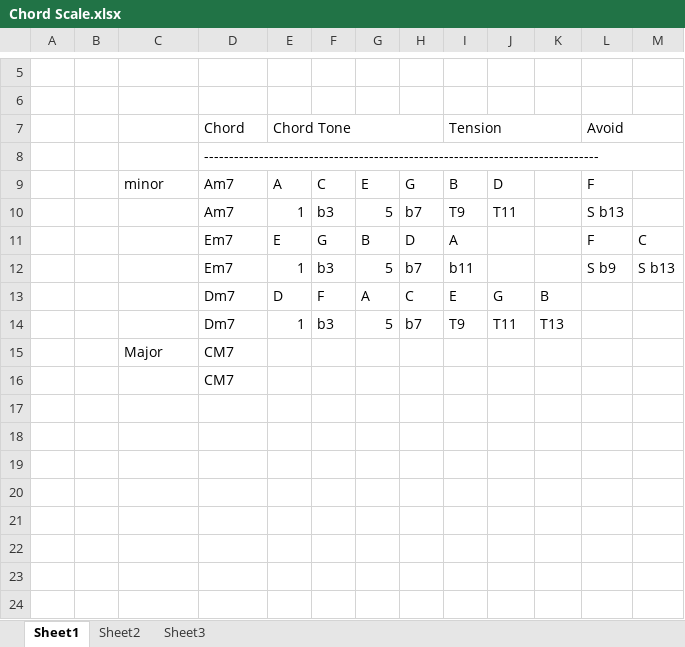
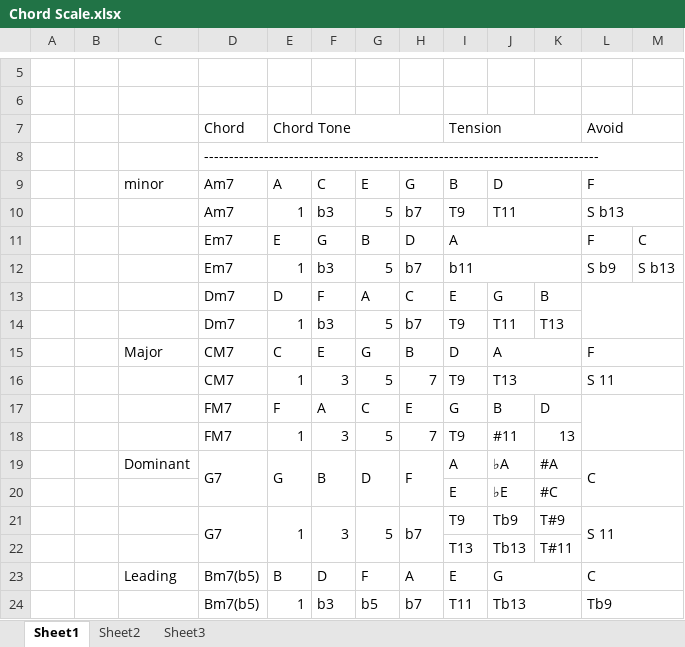
Before and after one commit to Night-Owl-La/myMusic, an Excel workbook: Document/Harmonics Study/Chord Scale.xlsx, sheet Sheet1, drawn as a sheet; only a part is shown, gaps mark what is left out; values as stored, in another font and other column widths than the file's, no cell formats; removed rows and columns are numbered as before the commit, all else as after; the diff names each change by its address in the sheet, - before the commit and + after, or states it on an @@ line.

Commit message:
add more Chord tone.

```diff
--- a/Document/Harmonics Study/Chord Scale.xlsx (sheet Sheet1)
+++ b/Document/Harmonics Study/Chord Scale.xlsx (sheet Sheet1)
+J9:K9 merged
+L9:M9 merged
+J10:K10 merged
+L10:M10 merged
+I11:K11 merged
+I12:K12 merged
+L13:M14 merged
-row 15:  |  | Major | CM7
-row 16:  |  |  | CM7
+row 15:  |  | Major | CM7 | C | E | G | B | D | A |  | F
+row 16:  |  |  | CM7 | 1 | 3 | 5 | 7 | T9 | T13 |  | S 11
+row 17:  |  |  | FM7 | F | A | C | E | G | B | D
+row 18:  |  |  | FM7 | 1 | 3 | 5 | 7 | T9 | #11 | 13
+row 19:  |  | Dominant | G7 | G | B | D | F | A | ♭A | #A | C
+row 20:  |  |  |  |  |  |  |  | E | ♭E | #C
+row 21:  |  |  | G7 | 1 | 3 | 5 | b7 | T9 | Tb9 | T#9 | S 11
+row 22:  |  |  |  |  |  |  |  | T13 | Tb13 | T#11
+row 23:  |  | Leading | Bm7(b5) | B | D | F | A | E | G |  | C
+row 24:  |  |  | Bm7(b5) | 1 | b3 | b5 | b7 | T11 | Tb13 |  | Tb9
```
Also changed, not shown: cell formats.
